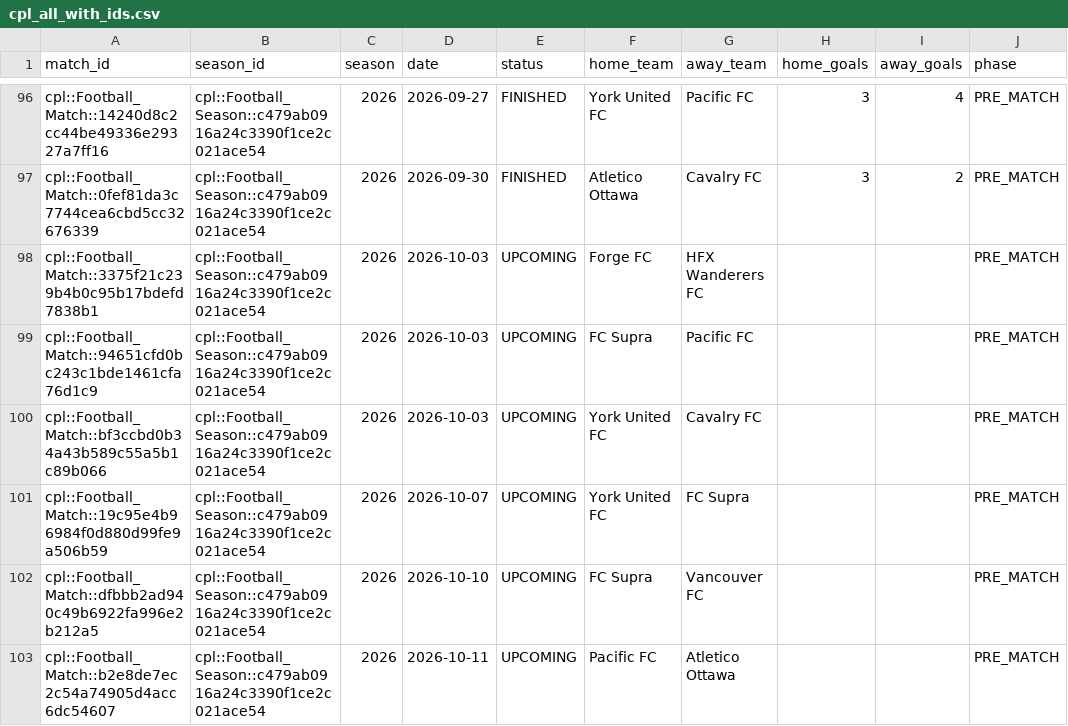
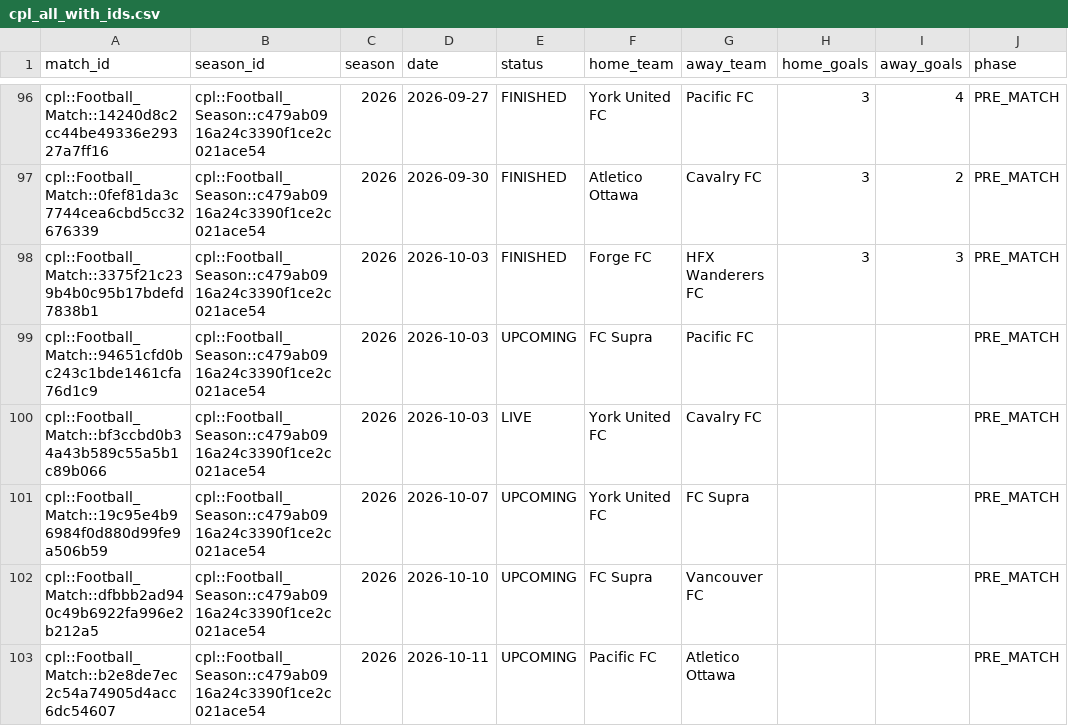
Before and after one commit to GoCeylan/canpl-analytics, a CSV file: data/matches/cpl_all_with_ids.csv, drawn as a sheet; only a part is shown, gaps mark what is left out.

```diff
--- a/data/matches/cpl_all_with_ids.csv
+++ b/data/matches/cpl_all_with_ids.csv
@@ -97,5 +97,5 @@ cpl::Football_Match::14240d8c2cc44be49336e29327a7ff16,cpl::Football_Season::c479
 cpl::Football_Match::0fef81da3c7744cea6cbd5cc32676339,cpl::Football_Season::c479ab0916a24c3390f1ce2c021ace54,2026,2026-09-30,FINISHED,Atletico Ottawa,Cavalry FC,3,2,PRE_MATCH
-cpl::Football_Match::3375f21c239b4b0c95b17bdefd7838b1,cpl::Football_Season::c479ab0916a24c3390f1ce2c021ace54,2026,2026-10-03,UPCOMING,Forge FC,HFX Wanderers FC,,,PRE_MATCH
+cpl::Football_Match::3375f21c239b4b0c95b17bdefd7838b1,cpl::Football_Season::c479ab0916a24c3390f1ce2c021ace54,2026,2026-10-03,FINISHED,Forge FC,HFX Wanderers FC,3,3,PRE_MATCH
 cpl::Football_Match::94651cfd0bc243c1bde1461cfa76d1c9,cpl::Football_Season::c479ab0916a24c3390f1ce2c021ace54,2026,2026-10-03,UPCOMING,FC Supra,Pacific FC,,,PRE_MATCH
-cpl::Football_Match::bf3ccbd0b34a43b589c55a5b1c89b066,cpl::Football_Season::c479ab0916a24c3390f1ce2c021ace54,2026,2026-10-03,UPCOMING,York United FC,Cavalry FC,,,PRE_MATCH
+cpl::Football_Match::bf3ccbd0b34a43b589c55a5b1c89b066,cpl::Football_Season::c479ab0916a24c3390f1ce2c021ace54,2026,2026-10-03,LIVE,York United FC,Cavalry FC,,,PRE_MATCH
 cpl::Football_Match::19c95e4b96984f0d880d99fe9a506b59,cpl::Football_Season::c479ab0916a24c3390f1ce2c021ace54,2026,2026-10-07,UPCOMING,York United FC,FC Supra,,,PRE_MATCH
```
Also changed, not shown: data/matches/cpl_all.csv, data/matches/match_header_history.csv, 1 other file.
